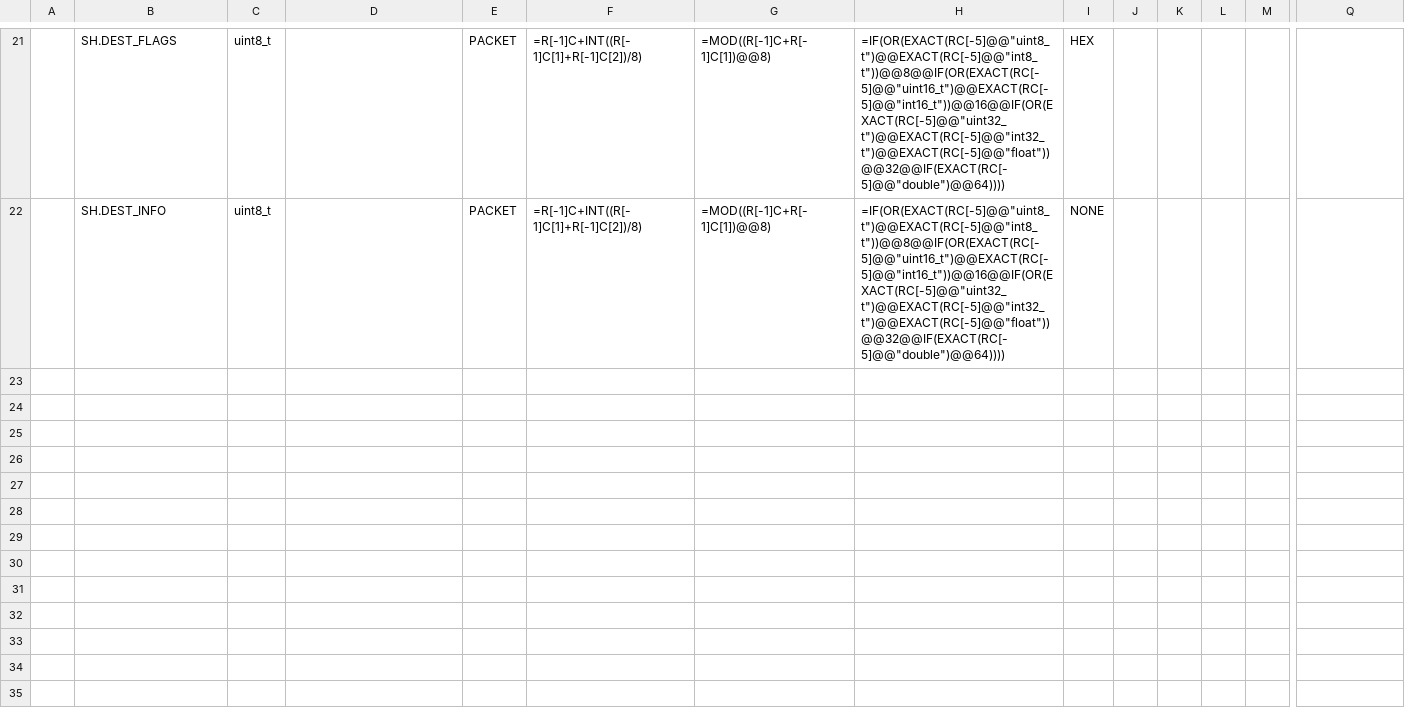
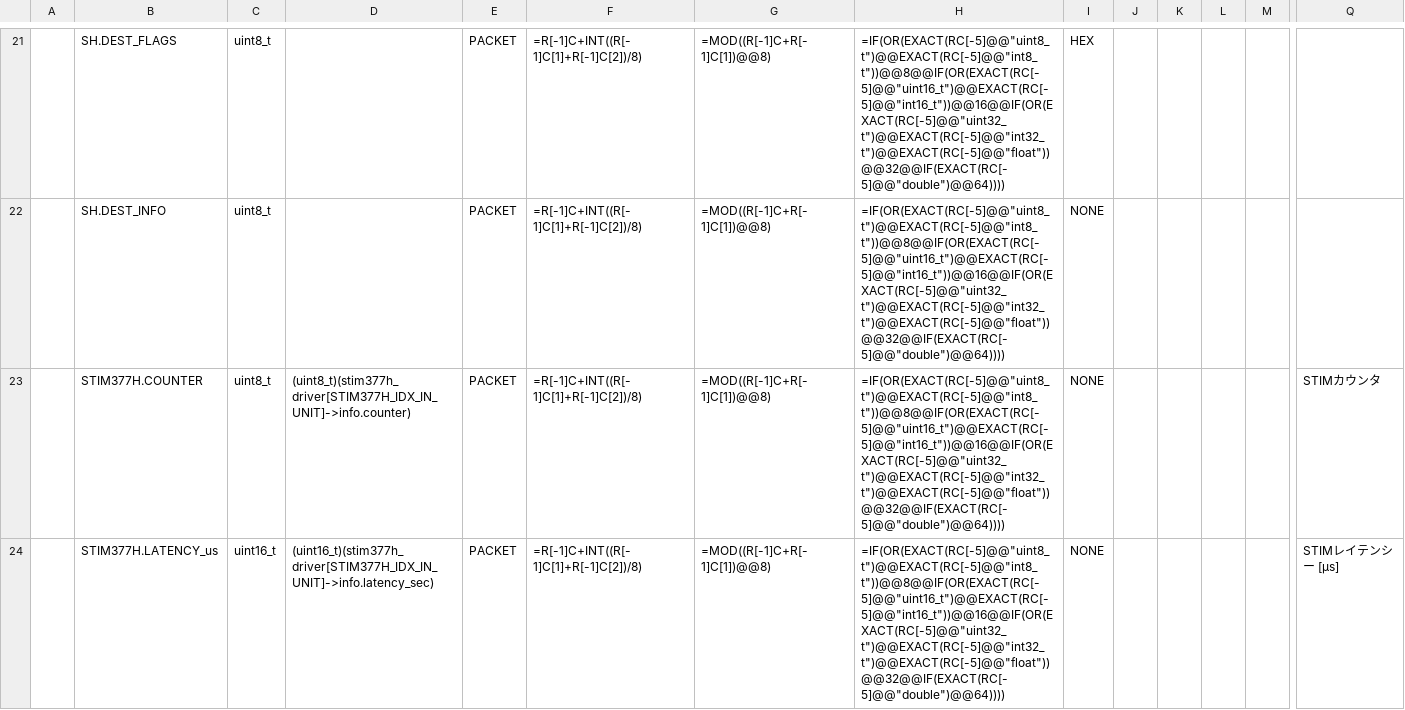
Before and after one commit to ut-issl/c2a-aobc-core-v4, a CSV file: tlm-cmd-db/TLM_DB/AOBC_TLM_DB_AOBC_COMPONENTS.csv, drawn as a sheet; only a part is shown, gaps mark what is left out; rows hold the shown columns only; the diff covers the shown part only; the diff names each change by its address in the sheet, - before the commit and + after, or states it on an @@ line.

Commit message:
feat: add STIM377H telemetry and command definitions

```diff
--- a/tlm-cmd-db/TLM_DB/AOBC_TLM_DB_AOBC_COMPONENTS.csv
+++ b/tlm-cmd-db/TLM_DB/AOBC_TLM_DB_AOBC_COMPONENTS.csv
+row 23:  | STIM377H.COUNTER | uint8_t | (uint8_t)(stim377h_driver[STIM377H_IDX_IN_UNIT]->info.counter) | PACKET | =R[-1]C+INT((R[-1]C[1]+R[-1]C[2])/8) | =MOD((R[-1]C+R[-1]C[1])@@8) | =IF(OR(EXACT(RC[-5]@@"uint8_t")@@EXACT(RC[-5]@@"int8_t"))@@8@@IF(OR(EXACT(RC[-5]@@"uint16_t")@@EXACT(RC[-5]@@"int16_t"))@@16@@IF(OR(EXACT(RC[-5]@@"uint32_t")@@EXACT(RC[-5]@@"int32_t")@@EXACT(RC[-5]@@"float"))@@32@@IF(EXACT(RC[-5]@@"double")@@64)))) | NONE |  |  |  |  | STIMカウンタ
+row 24:  | STIM377H.LATENCY_us | uint16_t | (uint16_t)(stim377h_driver[STIM377H_IDX_IN_UNIT]->info.latency_sec) | PACKET | =R[-1]C+INT((R[-1]C[1]+R[-1]C[2])/8) | =MOD((R[-1]C+R[-1]C[1])@@8) | =IF(OR(EXACT(RC[-5]@@"uint8_t")@@EXACT(RC[-5]@@"int8_t"))@@8@@IF(OR(EXACT(RC[-5]@@"uint16_t")@@EXACT(RC[-5]@@"int16_t"))@@16@@IF(OR(EXACT(RC[-5]@@"uint32_t")@@EXACT(RC[-5]@@"int32_t")@@EXACT(RC[-5]@@"float"))@@32@@IF(EXACT(RC[-5]@@"double")@@64)))) | NONE |  |  |  |  | STIMレイテンシー [µs]
```
Also changed, not shown: 6 added rows elsewhere in this file, design/cmd.csv, design/tlm/AOBC_COMPONENTS.csv, 12 other files.
